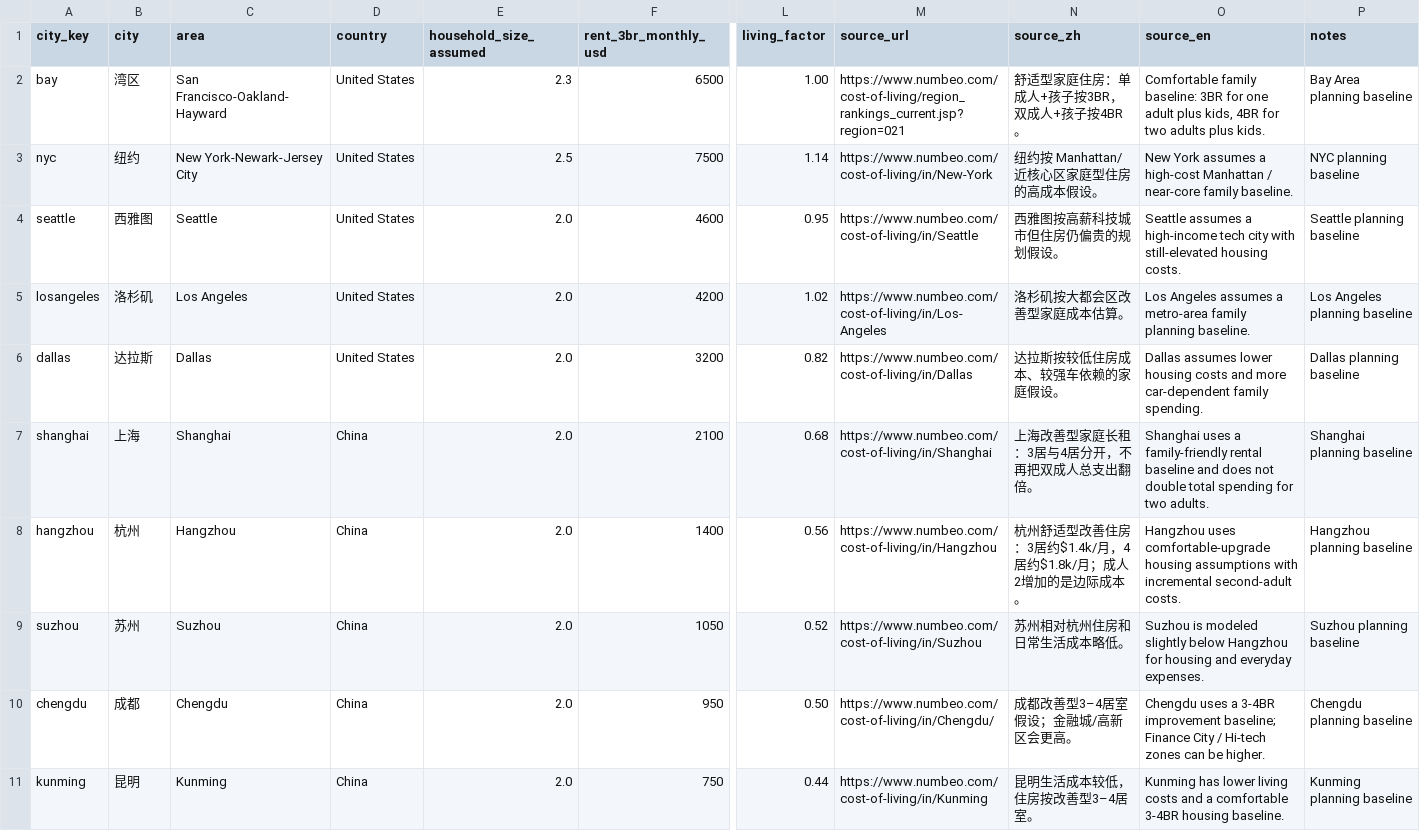
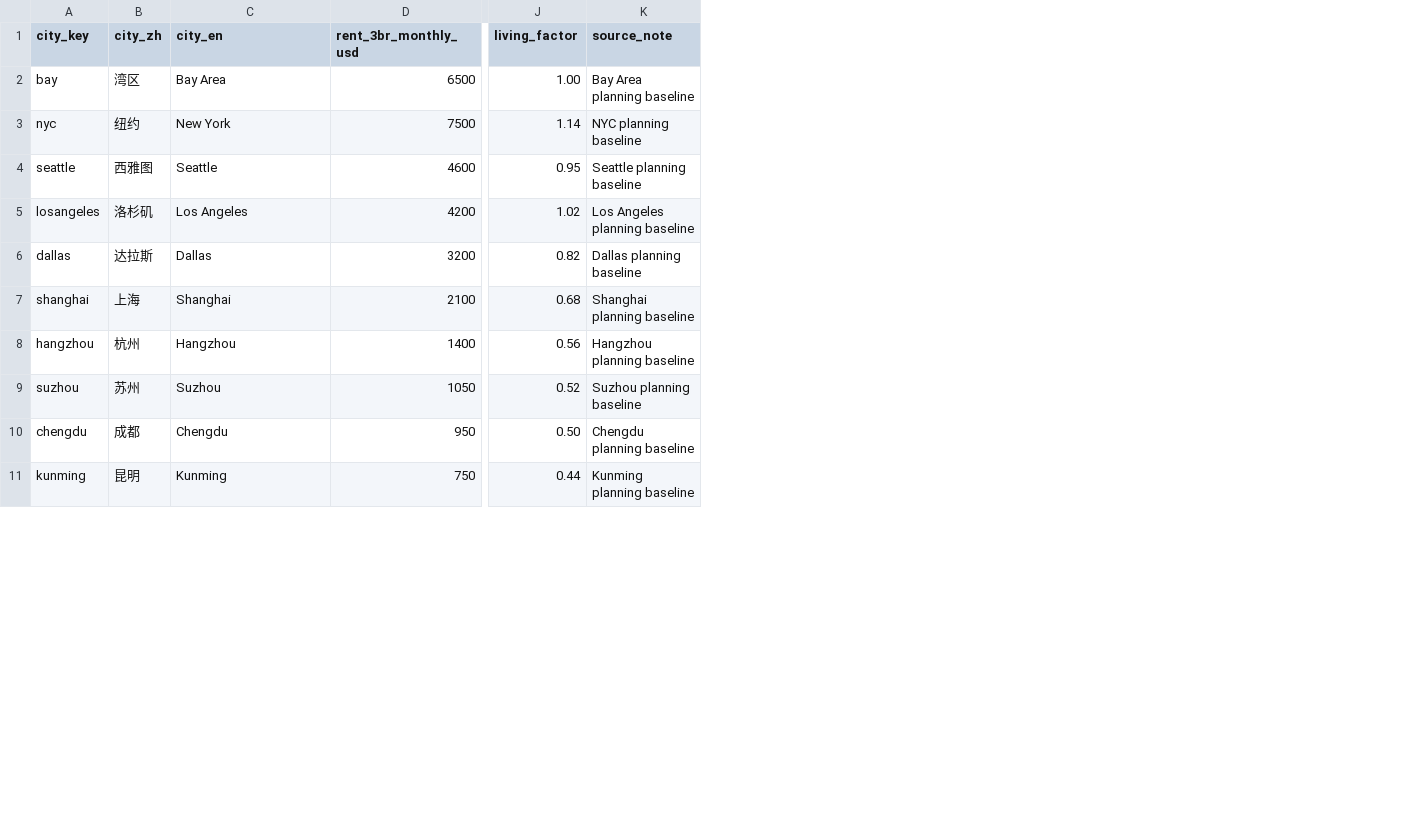
Before and after one commit to evasun777/fire-planner, a CSV file: city_housing_model.csv, drawn as a sheet; only a part is shown, gaps mark what is left out; removed rows and columns are numbered as before the commit, all else as after; the diff covers the shown part only; the diff names each change by its address in the sheet, - before the commit and + after, or states it on an @@ line.

```diff
--- a/city_housing_model.csv
+++ b/city_housing_model.csv
-column D (country), rows 2-11: United States | United States | United States | United States | United States | China | China | China | China | China
-column E (household_size_assumed), rows 2-11: 2.3 | 2.5 | 2.0 | 2.0 | 2.0 | 2.0 | 2.0 | 2.0 | 2.0 | 2.0
-column M (source_url), rows 2-11: https://www.numbeo.com/cost-of-living/region_rankings_current.jsp?region=021 | https://www.numbeo.com/cost-of-living/in/New-York | https://www.numbeo.com/cost-of-living/in/Seattle | https://www.numbeo.com/cost-of-living/in/Los-Angeles | https://www.numbeo.com/cost-of-living/in/Dallas | https://www.numbeo.com/cost-of-living/in/Shanghai | https://www.numbeo.com/cost-of-living/in/Hangzhou | https://www.numbeo.com/cost-of-living/in/Suzhou | https://www.numbeo.com/cost-of-living/in/Chengdu/ | https://www.numbeo.com/cost-of-living/in/Kunming
-column N (source_zh), rows 2-11: 舒适型家庭住房：单成人+孩子按3BR，双成人+孩子按4BR。 | 纽约按 Manhattan/近核心区家庭型住房的高成本假设。 | 西雅图按高薪科技城市但住房仍偏贵的规划假设。 | 洛杉矶按大都会区改善型家庭成本估算。 | 达拉斯按较低住房成本、较强车依赖的家庭假设。 | 上海改善型家庭长租：3居与4居分开，不再把双成人总支出翻倍。 | 杭州舒适型改善住房：3居约$1.4k/月，4居约$1.8k/月；成人2增加的是边际成本。 | 苏州相对杭州住房和日常生活成本略低。 | 成都改善型3–4居室假设；金融城/高新区会更高。 | 昆明生活成本较低，住房按改善型3–4居室。
-column O (source_en), rows 2-11: Comfortable family baseline: 3BR for one adult plus kids, 4BR for two adults plus kids. | New York assumes a high-cost Manhattan / near-core family baseline. | Seattle assumes a high-income tech city with still-elevated housing costs. | Los Angeles assumes a metro-area family planning baseline. | Dallas assumes lower housing costs and more car-dependent family spending. | Shanghai uses a family-friendly rental baseline and does not double total spending for two adults. | Hangzhou uses comfortable-upgrade housing assumptions with incremental second-adult costs. | Suzhou is modeled slightly below Hangzhou for housing and everyday expenses. | Chengdu uses a 3-4BR improvement baseline; Finance City / Hi-tech zones can be higher. | Kunming has lower living costs and a comfortable 3-4BR housing baseline.
-B1: city
+B1: city_zh
-C1: area
+C1: city_en
-K1: notes
+K1: source_note
-C2 (city_en): San Francisco-Oakland-Hayward
+C2 (city_en): Bay Area
-C3 (city_en): New York-Newark-Jersey City
+C3 (city_en): New York
```
Also changed, not shown: 2 edited cells elsewhere in this file, city_food_spend_model.csv, 3 other files.
